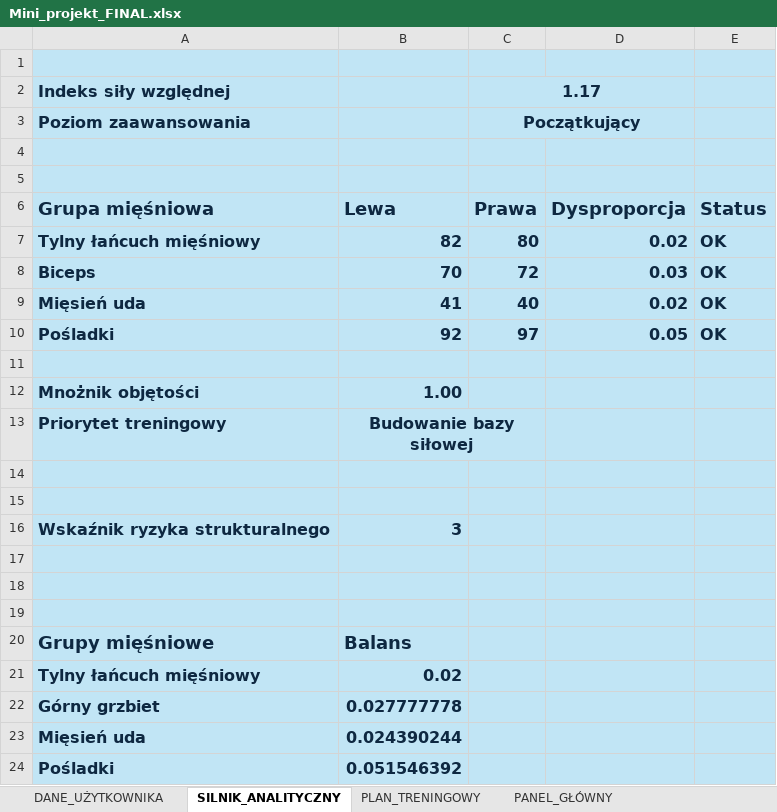
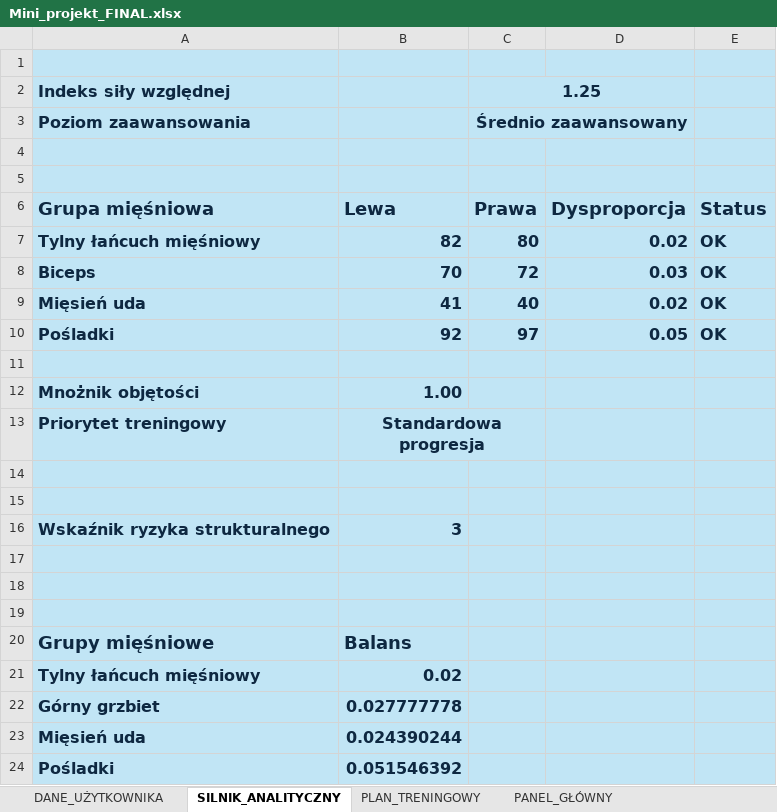
Before and after one commit to BartoszM-Analyst/Advanced_Excel_Training_Programm, an Excel workbook: Mini_projekt_FINAL.xlsx, sheet SILNIK_ANALITYCZNY, drawn as a sheet; values as stored, in another font and other column widths than the file's, no borders; charts and pictures not drawn; the diff names each change by its address in the sheet, - before the commit and + after, or states it on an @@ line.

```diff
--- a/Mini_projekt_FINAL.xlsx (sheet SILNIK_ANALITYCZNY)
+++ b/Mini_projekt_FINAL.xlsx (sheet SILNIK_ANALITYCZNY)
-C2: 1.17
+C2: 1.25
-C3: Początkujący
+C3: Średnio zaawansowany
-B13: Budowanie bazy siłowej
+B13: Standardowa progresja
```
Also changed, not shown: sheet PLAN_TRENINGOWY, sheet PANEL_GŁÓWNY, sheet DANE_UŻYTKOWNIKA.
